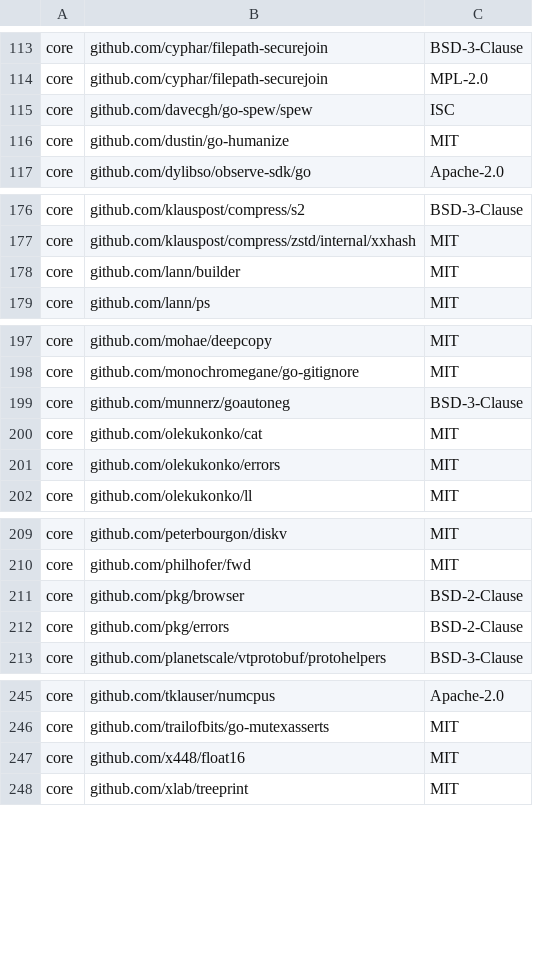
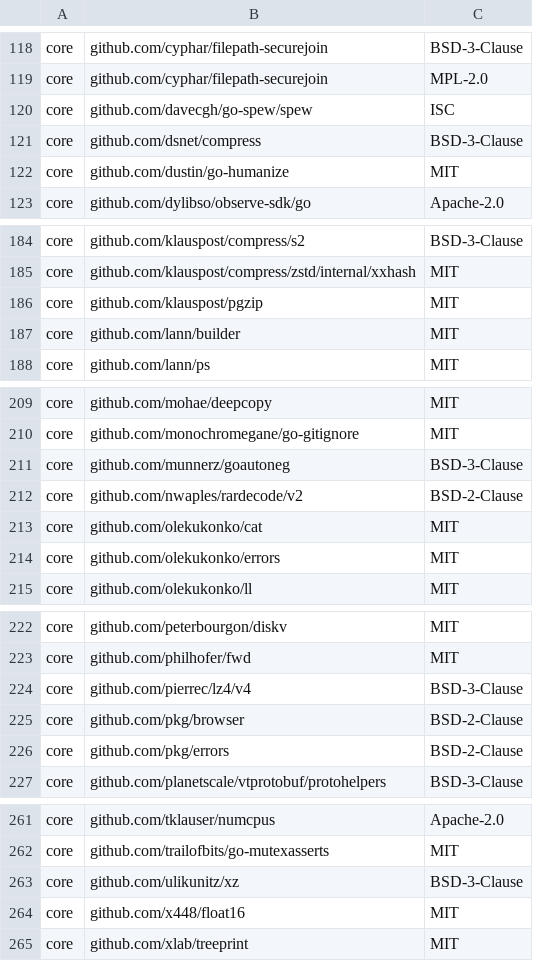
Before and after one commit to DataDog/datadog-operator, a CSV file: LICENSE-3rdparty.csv, drawn as a sheet; only a part is shown, gaps mark what is left out; the diff covers the shown part only.

Commit message:
chore(flare): migrate to mholt/archives
Delegate file discovery and ZIP encoding to the maintained successor to archiver/v3. Preserve the archive layout and selective compression, reserve the destination exclusively, and report write errors during ZIP finalization.

```diff
--- a/LICENSE-3rdparty.csv
+++ b/LICENSE-3rdparty.csv
@@ -115,2 +120,3 @@ core,github.com/cyphar/filepath-securejoin,MPL-2.0
 core,github.com/davecgh/go-spew/spew,ISC
+core,github.com/dsnet/compress,BSD-3-Clause
 core,github.com/dustin/go-humanize,MIT
@@ -177,2 +185,3 @@ core,github.com/klauspost/compress/s2,BSD-3-Clause
 core,github.com/klauspost/compress/zstd/internal/xxhash,MIT
+core,github.com/klauspost/pgzip,MIT
 core,github.com/lann/builder,MIT
@@ -199,2 +211,3 @@ core,github.com/monochromegane/go-gitignore,MIT
 core,github.com/munnerz/goautoneg,BSD-3-Clause
+core,github.com/nwaples/rardecode/v2,BSD-2-Clause
 core,github.com/olekukonko/cat,MIT
@@ -210,2 +223,3 @@ core,github.com/peterbourgon/diskv,MIT
 core,github.com/philhofer/fwd,MIT
+core,github.com/pierrec/lz4/v4,BSD-3-Clause
 core,github.com/pkg/browser,BSD-2-Clause
@@ -246,2 +262,3 @@ core,github.com/tklauser/numcpus,Apache-2.0
 core,github.com/trailofbits/go-mutexasserts,MIT
+core,github.com/ulikunitz/xz,BSD-3-Clause
 core,github.com/x448/float16,MIT
```
Also changed, not shown: 13 added rows elsewhere in this file, 6 other files.
